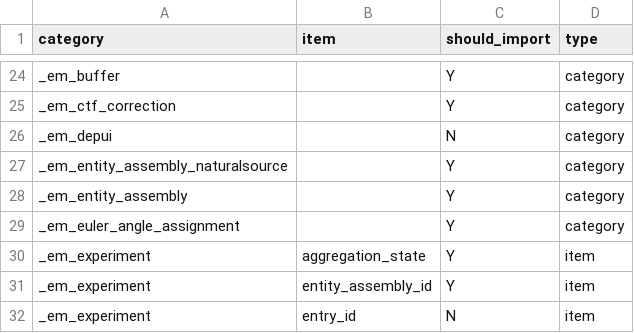
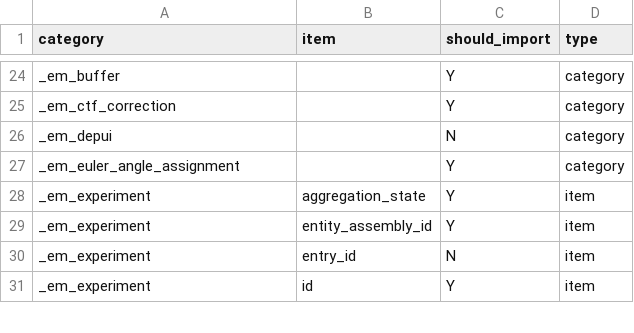
Before and after one commit to PDBeurope/mmcif-metadata-import, a CSV file: specs/EM.csv, drawn as a sheet; only a part is shown, gaps mark what is left out; the shorter side is filled out with more unchanged rows; the diff names each change by its address in the sheet, - before the commit and + after, or states it on an @@ line.

Commit message:
release 0.5.5 EM sample metadata on macromolecules import
Move EM entity-assembly and virus sample categories from specs/EM.csv to specs/MACROMOLECULES_EM.csv, appended when --macromolecules is selected and the profile deposition is electron microscopy (same profile resolution as conditional author specs).
Add categories: em_entity_assembly_molwt,  em_entity_assembly_recombinant, em_virus_entity, em_virus_natural_host, em_virus_shell (with existing
em_entity_assembly and em_entity_assembly_naturalsource).
Extend MACROMOLECULE_CATEGORIES so selective macromolecule overwrite and content-aligned merge remapping treat EM sample tables with the rest of the
macromolecule bundle.
Bump version to 0.5.5 (pyproject.toml, README.md, CHANGELOG.md).

```diff
--- a/specs/EM.csv
+++ b/specs/EM.csv
-row 27: _em_entity_assembly_naturalsource |  | Y | category
-row 28: _em_entity_assembly |  | Y | category
```
Also changed, not shown: 6 other files.
